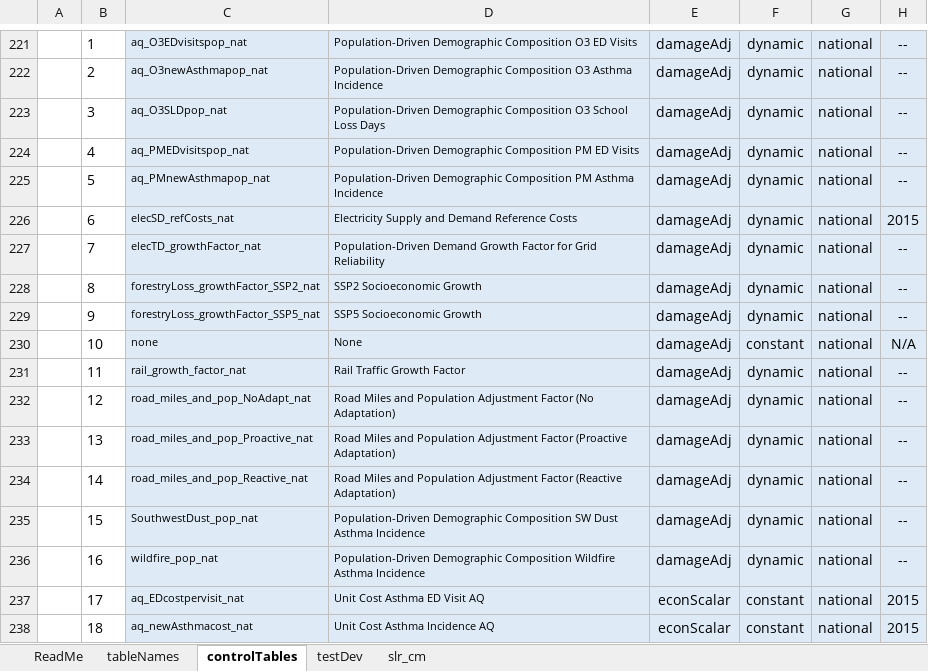
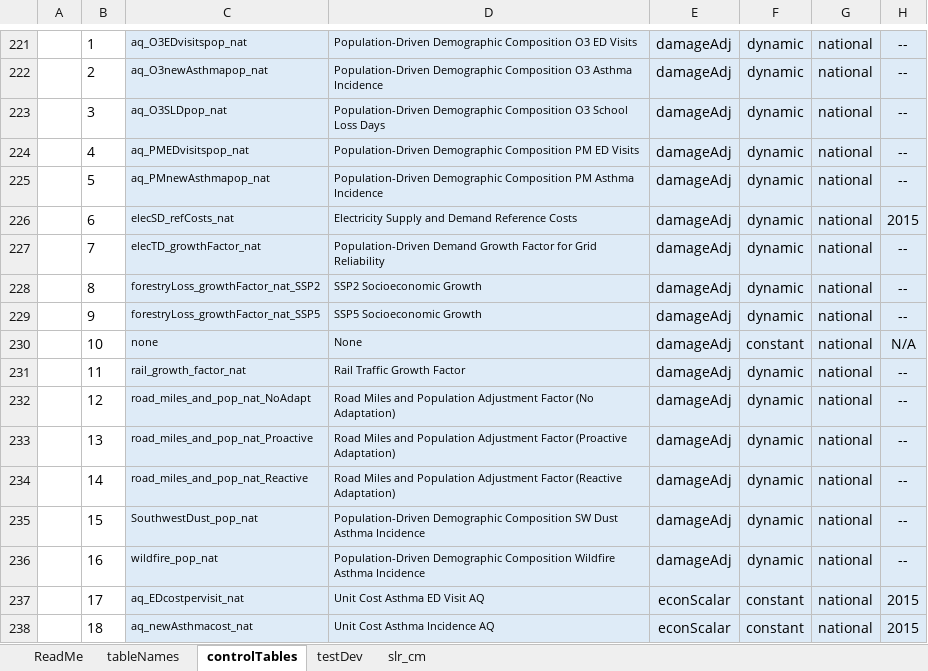
Before and after one commit to USEPA/FrEDI_Data, an Excel workbook: inst/extdata/fredi/national/FrEDI_config.xlsx, sheet controlTables, drawn as a sheet; only a part is shown, gaps mark what is left out; values as stored, in another font and other column widths than the file's, no borders; conditional formats and table styles not drawn; the diff names each change by its address in the sheet, - before the commit and + after, or states it on an @@ line.

Commit message:
national csv format and config file updates
match scalar names

```diff
--- a/inst/extdata/fredi/national/FrEDI_config.xlsx (sheet controlTables)
+++ b/inst/extdata/fredi/national/FrEDI_config.xlsx (sheet controlTables)
-C228: forestryLoss_growthFactor_SSP2_nat
+C228: forestryLoss_growthFactor_nat_SSP2
-C229: forestryLoss_growthFactor_SSP5_nat
+C229: forestryLoss_growthFactor_nat_SSP5
-C232: road_miles_and_pop_NoAdapt_nat
+C232: road_miles_and_pop_nat_NoAdapt
-C233: road_miles_and_pop_Proactive_nat
+C233: road_miles_and_pop_nat_Proactive
-C234: road_miles_and_pop_Reactive_nat
+C234: road_miles_and_pop_nat_Reactive
```
Also changed, not shown: 3 other files.
